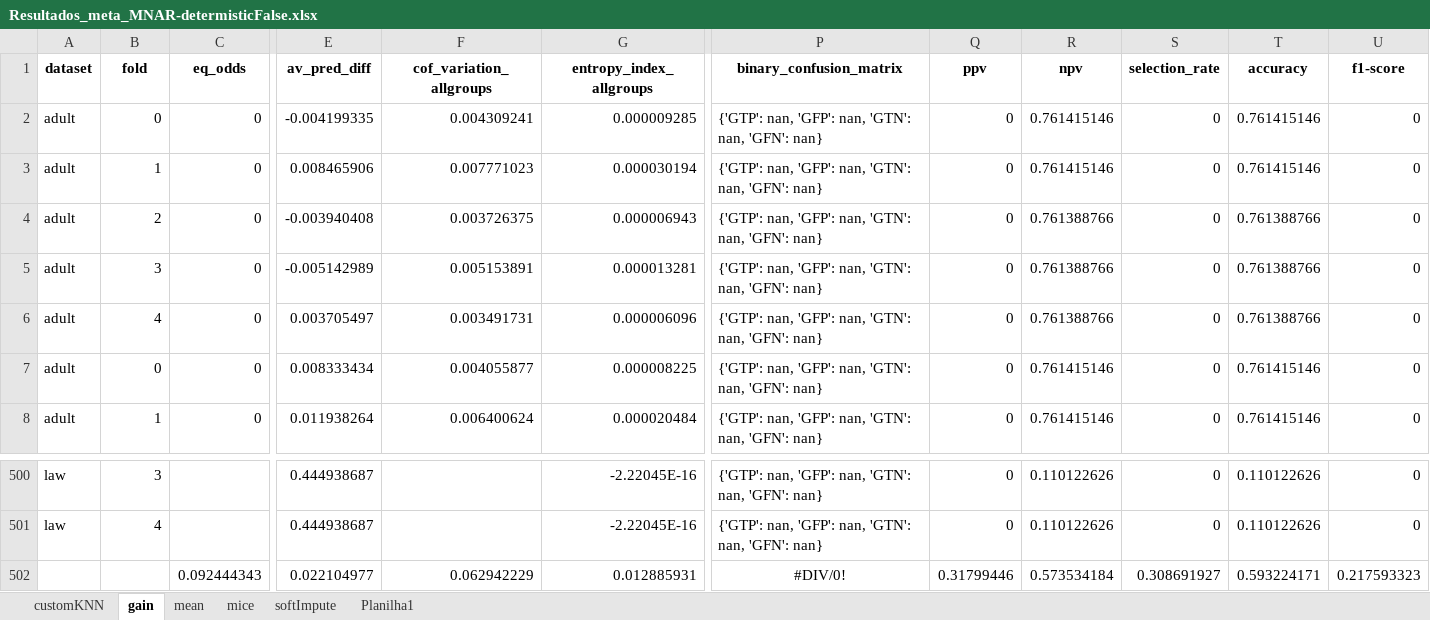
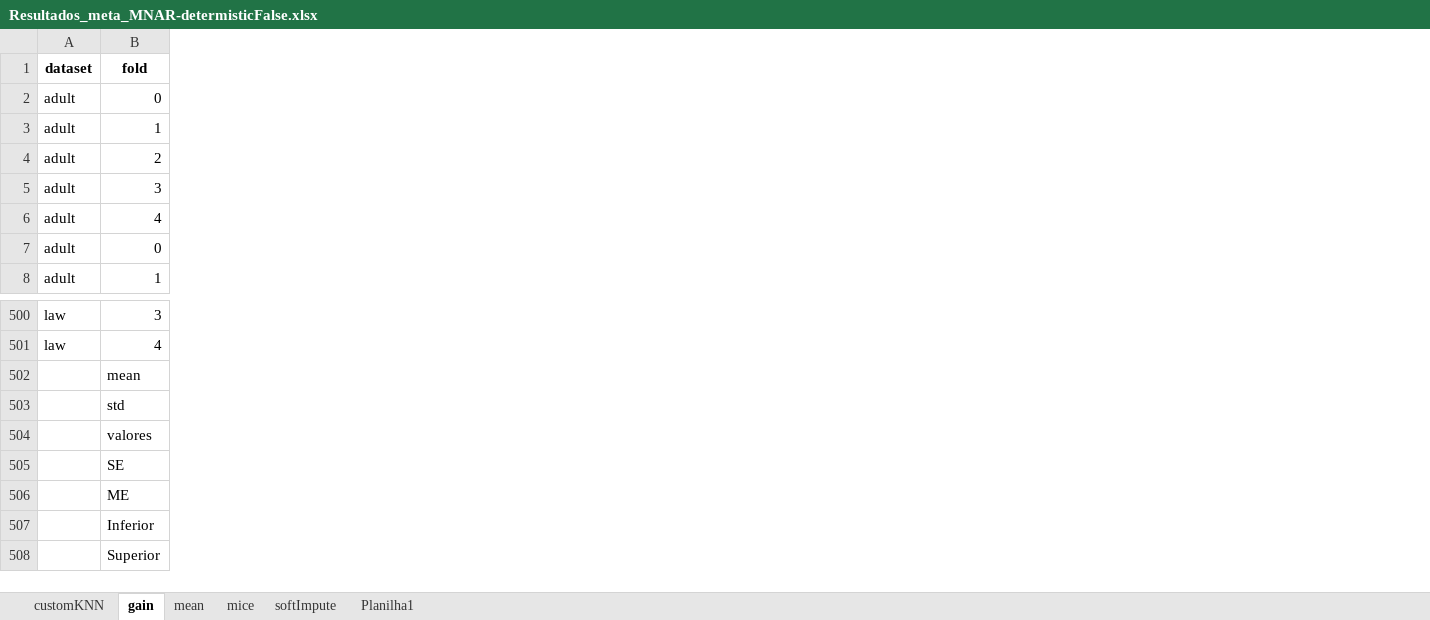
Before and after one commit to ArthurMangussi/FairML, an Excel workbook: ResultadosFairML/Resultados_meta_MNAR-determisticFalse.xlsx, sheet gain, drawn as a sheet; only a part is shown, gaps mark what is left out; values as stored, in another font and other column widths than the file's, no borders; removed rows and columns are numbered as before the commit, all else as after; rows hold the shown columns only; the diff names each change by its address in the sheet, - before the commit and + after, or states it on an @@ line.

```diff
--- a/ResultadosFairML/Resultados_meta_MNAR-determisticFalse.xlsx (sheet gain)
+++ b/ResultadosFairML/Resultados_meta_MNAR-determisticFalse.xlsx (sheet gain)
-column C (eq_odds), rows 2-8: all 0; row 502: 0.092444343
-column E (av_pred_diff), rows 2-8: -0.004199335 | 0.008465906 | -0.003940408 | -0.005142989 | 0.003705497 | 0.008333434 | 0.011938264; rows 500-502: 0.444938687 | 0.444938687 | 0.022104977
-column F (cof_variation_allgroups), rows 2-8: 0.004309241 | 0.007771023 | 0.003726375 | 0.005153891 | 0.003491731 | 0.004055877 | 0.006400624; row 502: 0.062942229
-column G (entropy_index_allgroups), rows 2-8: 0.000009285 | 0.000030194 | 0.000006943 | 0.000013281 | 0.000006096 | 0.000008225 | 0.000020484; rows 500-502: -2.22045E-16 | -2.22045E-16 | 0.012885931
-column P (binary_confusion_matrix), rows 2-8: all {'GTP': nan, 'GFP': nan, 'GTN': nan, 'GFN': nan}; rows 500-502: {'GTP': nan, 'GFP': nan, 'GTN': nan, 'GFN': nan} | {'GTP': nan, 'GFP': nan, 'GTN': nan, 'GFN': nan} | #DIV/0!
-column Q (ppv), rows 2-8: all 0; rows 500-502: 0 | 0 | 0.31799446
-column R (npv), rows 2-8: 0.761415146 | 0.761415146 | 0.761388766 | 0.761388766 | 0.761388766 | 0.761415146 | 0.761415146; rows 500-502: 0.110122626 | 0.110122626 | 0.573534184
-column S (selection_rate), rows 2-8: all 0; rows 500-502: 0 | 0 | 0.308691927
-column T (accuracy), rows 2-8: 0.761415146 | 0.761415146 | 0.761388766 | 0.761388766 | 0.761388766 | 0.761415146 | 0.761415146; rows 500-502: 0.110122626 | 0.110122626 | 0.593224171
-column U (f1-score), rows 2-8: all 0; rows 500-502: 0 | 0 | 0.217593323
-B502 (fold): (empty)
+B502 (fold): mean
+row 503:  | std
+row 504:  | valores
+row 505:  | SE
+row 506:  | ME
+row 507:  | Inferior
+row 508:  | Superior
```
Also changed, not shown: sheet softImpute, sheet mean, sheet mice, sheet customKNN, sheet Planilha1, formulas that keep their value, ResultadosFairML/ResultadosArtigo.xlsx, ResultadosFairML/Resultados_adversarial_MAR-random.xlsx, 15 other files.
